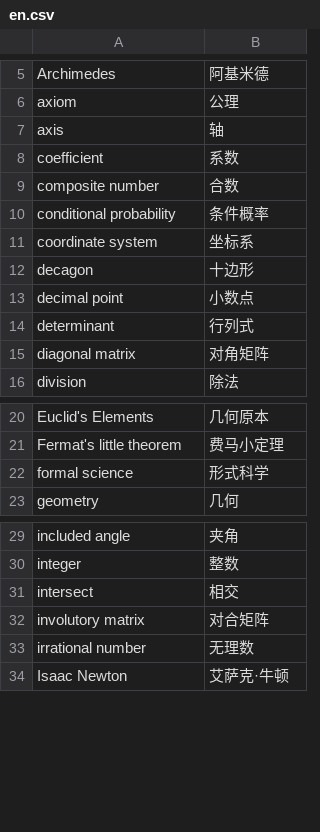
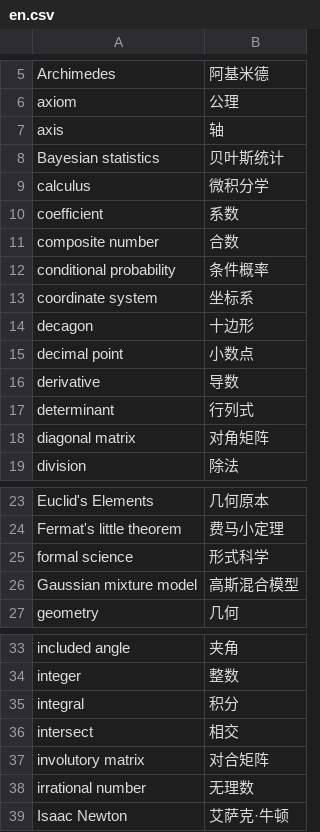
Before and after one commit to xfq/glossary, a CSV file: maths/en.csv, drawn as a sheet; only a part is shown, gaps mark what is left out; the diff names each change by its address in the sheet, - before the commit and + after, or states it on an @@ line.

```diff
--- a/maths/en.csv
+++ b/maths/en.csv
+row 8: Bayesian statistics | 贝叶斯统计
+row 9: calculus | 微积分学
+row 16: derivative | 导数
+row 26: Gaussian mixture model | 高斯混合模型
+row 35: integral | 积分
```
Also changed, not shown: 1 other file.
